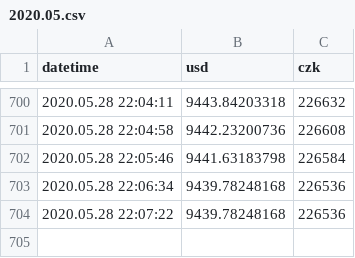
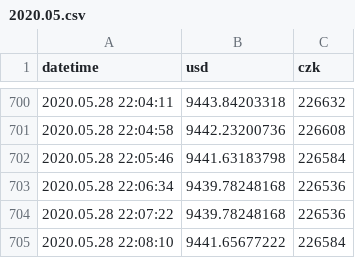
Before and after one commit to btctracker/btc-tracker, a CSV file: data/stats/2020.05.csv, drawn as a sheet; only a part is shown, gaps mark what is left out.

Commit message:
Update

```diff
--- a/data/stats/2020.05.csv
+++ b/data/stats/2020.05.csv
@@ -704 +704,2 @@ datetime, usd, czk
 2020.05.28 22:07:22,9439.78248168,226536
+2020.05.28 22:08:10,9441.65677222,226584
```
